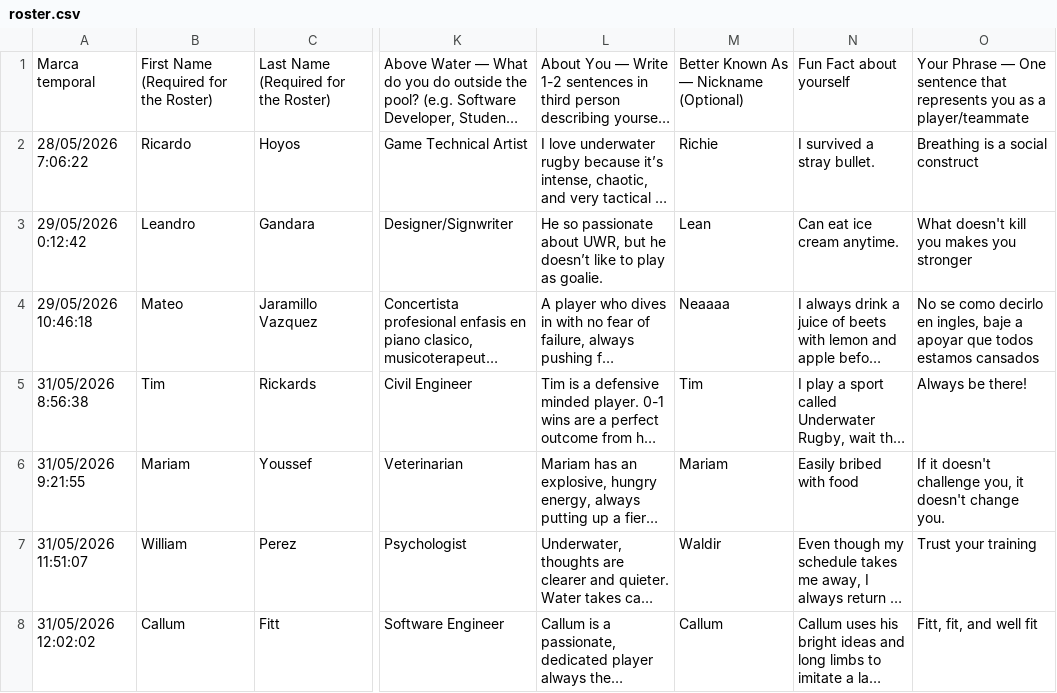
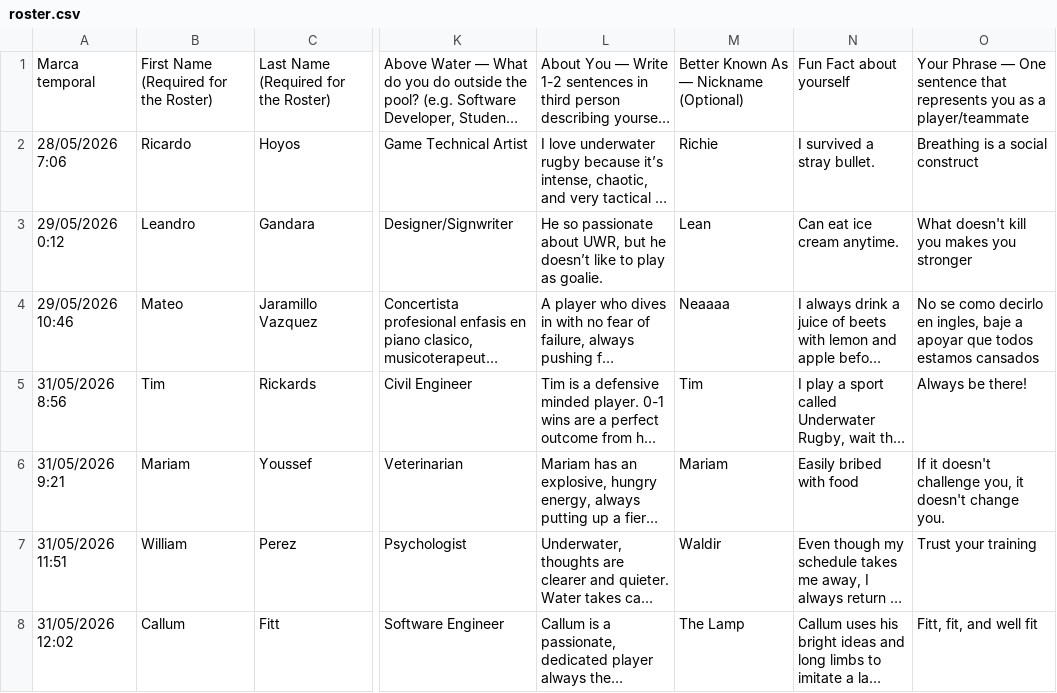
Before and after one commit to GamerTheBrother/AUWR_Website, a CSV file: data/roster.csv, drawn as a sheet; only a part is shown, gaps mark what is left out; long unchanged cells end in …; the diff names each change by its address in the sheet, - before the commit and + after, or states it on an @@ line.

Commit message:
The Lamp update

```diff
--- a/data/roster.csv
+++ b/data/roster.csv
-A2: 28/05/2026 7:06:22
+A2: 28/05/2026 7:06
-A3: 29/05/2026 0:12:42
+A3: 29/05/2026 0:12
-A4: 29/05/2026 10:46:18
+A4: 29/05/2026 10:46
-A5: 31/05/2026 8:56:38
+A5: 31/05/2026 8:56
-A6: 31/05/2026 9:21:55
+A6: 31/05/2026 9:21
-A7: 31/05/2026 11:51:07
+A7: 31/05/2026 11:51
-A8: 31/05/2026 12:02:02
+A8: 31/05/2026 12:02
-M8: Callum
+M8: The Lamp
```
